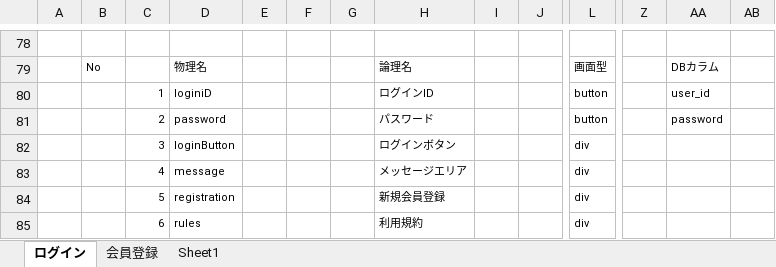
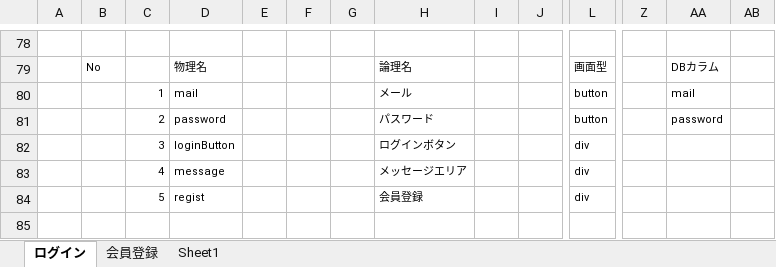
Before and after one commit to plusdojo2024/C4, an Excel workbook: doc/外部設計書/02_外部設計書_C4.xlsx, sheet ログイン, drawn as a sheet; only a part is shown, gaps mark what is left out; values as stored, in another font and other column widths than the file's, no borders; charts and pictures not drawn; rows hold the shown columns only; the diff names each change by its address in the sheet, - before the commit and + after, or states it on an @@ line.

```diff
--- a/doc/外部設計書/02_外部設計書_C4.xlsx (sheet ログイン)
+++ b/doc/外部設計書/02_外部設計書_C4.xlsx (sheet ログイン)
-D80: loginiD
+D80: mail
-H80: ログインID
+H80: メール
-AA80: user_id
+AA80: mail
-D84: registration
+D84: regist
-H84: 新規会員登録
+H84: 会員登録
-row 85:  |  | 6 | rules |  |  |  | 利用規約 |  |  | div
```
Also changed, not shown: sheet 会員登録, charts or pictures.
